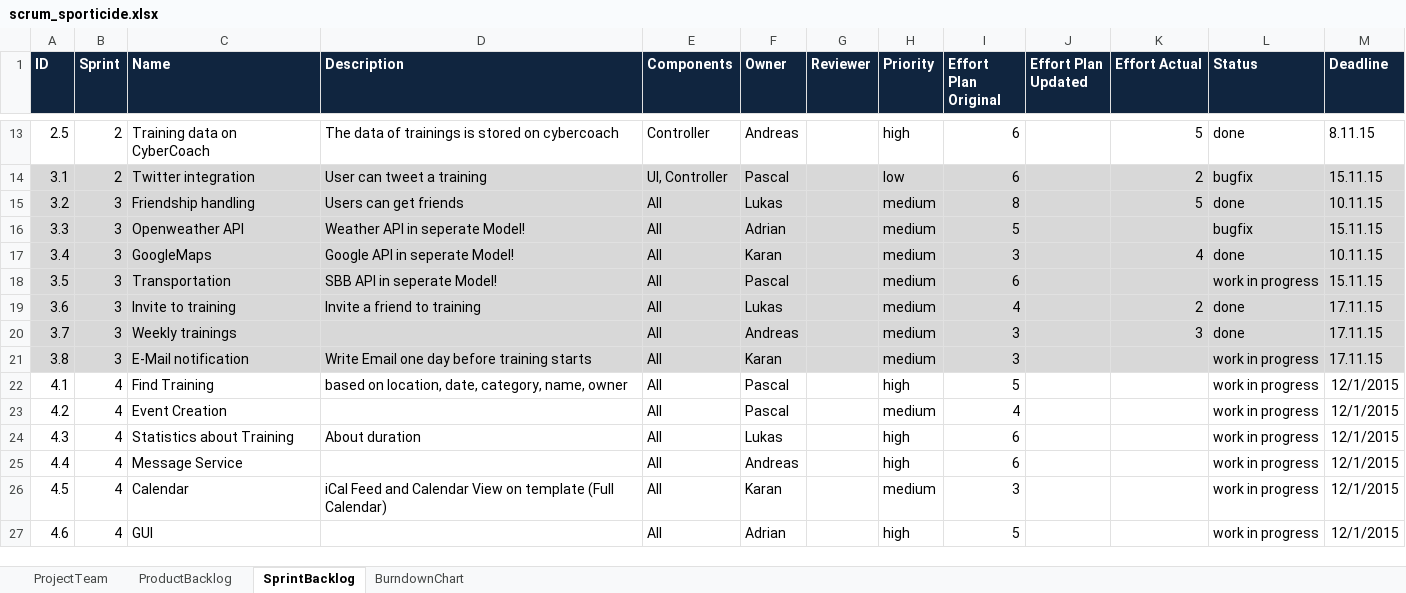
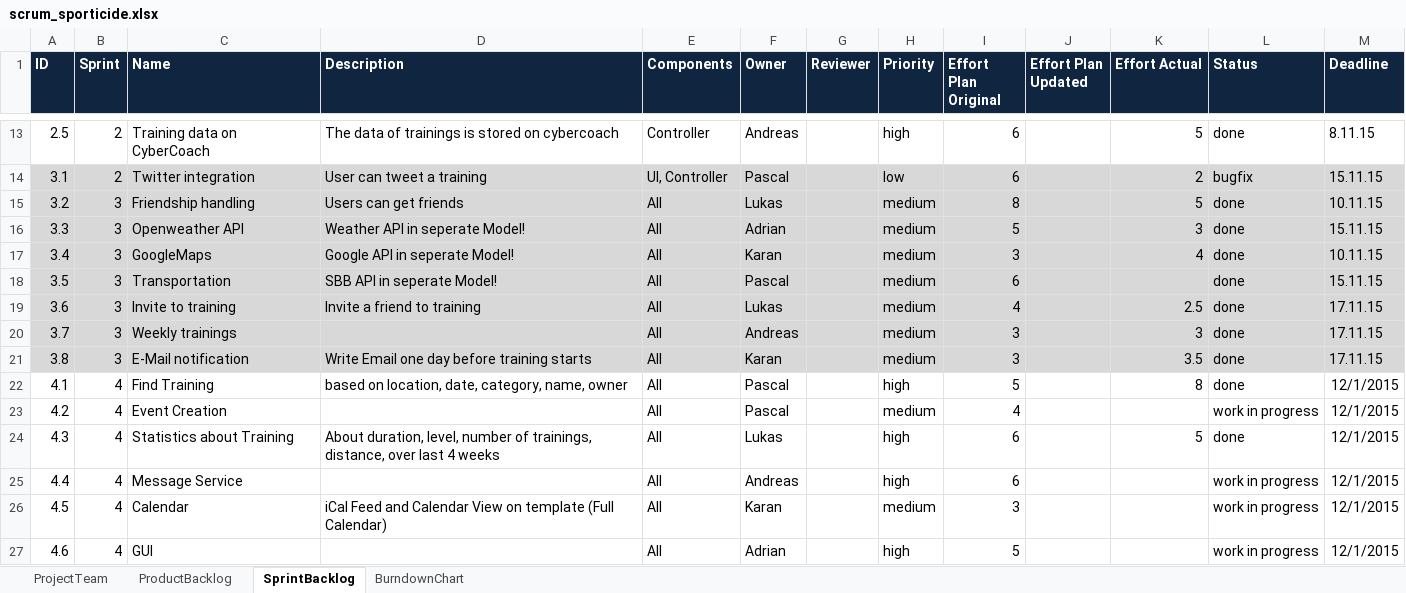
Before and after one commit to ASE15/Sporticide, an Excel workbook: scrum/scrum_sporticide.xlsx, sheet SprintBacklog, drawn as a sheet; only a part is shown, gaps mark what is left out; values as stored, in another font and other column widths than the file's, no borders; conditional formats not drawn; the diff names each change by its address in the sheet, - before the commit and + after, or states it on an @@ line.

```diff
--- a/scrum/scrum_sporticide.xlsx (sheet SprintBacklog)
+++ b/scrum/scrum_sporticide.xlsx (sheet SprintBacklog)
-K16 (Effort Actual): (empty)
+K16 (Effort Actual): 3
-L16 (Status): bugfix
+L16 (Status): done
-L18 (Status): work in progress
+L18 (Status): done
-K19 (Effort Actual): 2
+K19 (Effort Actual): 2.5
-K21 (Effort Actual): (empty)
+K21 (Effort Actual): 3.5
-L21:L22 (Status): work in progress
+L21:L22 (Status): done
-K22 (Effort Actual): (empty)
+K22 (Effort Actual): 8
-D24 (Description): About duration
+D24 (Description): About duration, level, number of trainings, distance, over last 4 weeks
-K24 (Effort Actual): (empty)
+K24 (Effort Actual): 5
-L24 (Status): work in progress
+L24 (Status): done
```
Also changed, not shown: sheet BurndownChart, charts or pictures.
